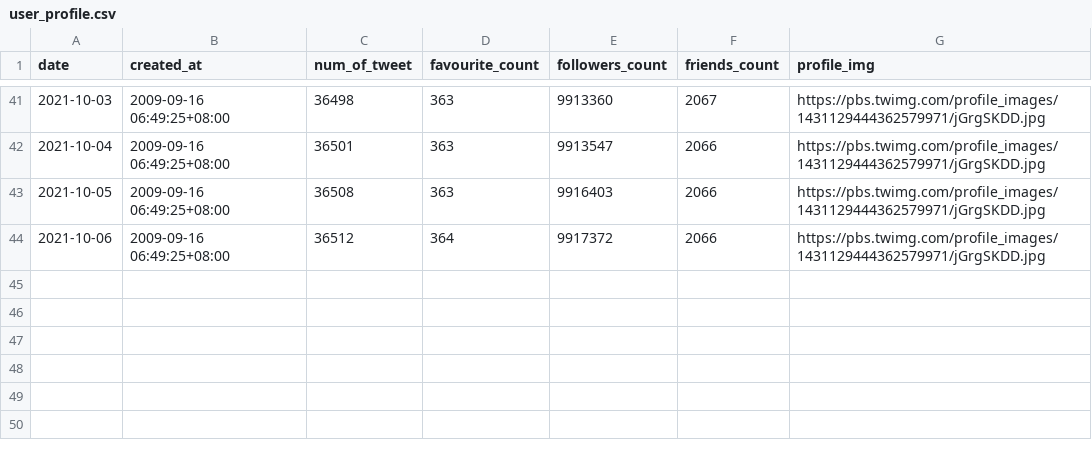
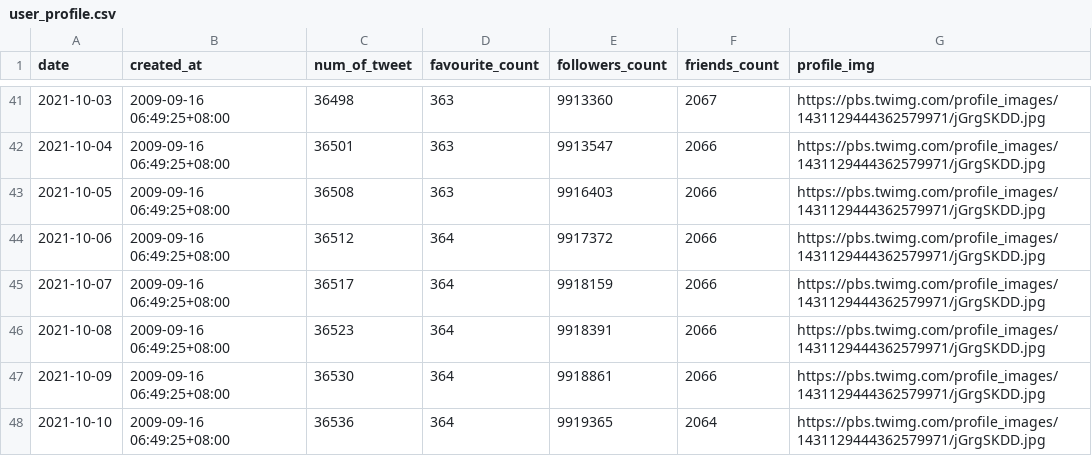
Before and after one commit to nabbbilll/SMC01_streamlit, a CSV file: datasets/AppleMusic/user_profile.csv, drawn as a sheet; only a part is shown, gaps mark what is left out.

```diff
--- a/datasets/AppleMusic/user_profile.csv
+++ b/datasets/AppleMusic/user_profile.csv
@@ -44 +44,5 @@ date,created_at,num_of_tweet,favourite_count,followers_count,friends_count,profi
 2021-10-06,2009-09-16 06:49:25+08:00,36512,364,9917372,2066,https://pbs.twimg.com/profile_images/1431129444362579971/jGrgSKDD.jpg
+2021-10-07,2009-09-16 06:49:25+08:00,36517,364,9918159,2066,https://pbs.twimg.com/profile_images/1431129444362579971/jGrgSKDD.jpg
+2021-10-08,2009-09-16 06:49:25+08:00,36523,364,9918391,2066,https://pbs.twimg.com/profile_images/1431129444362579971/jGrgSKDD.jpg
+2021-10-09,2009-09-16 06:49:25+08:00,36530,364,9918861,2066,https://pbs.twimg.com/profile_images/1431129444362579971/jGrgSKDD.jpg
+2021-10-10,2009-09-16 06:49:25+08:00,36536,364,9919365,2064,https://pbs.twimg.com/profile_images/1431129444362579971/jGrgSKDD.jpg
```
Also changed, not shown: datasets/AppleMusic/friends.csv, datasets/Spotify/friends.csv, 11 other files.
